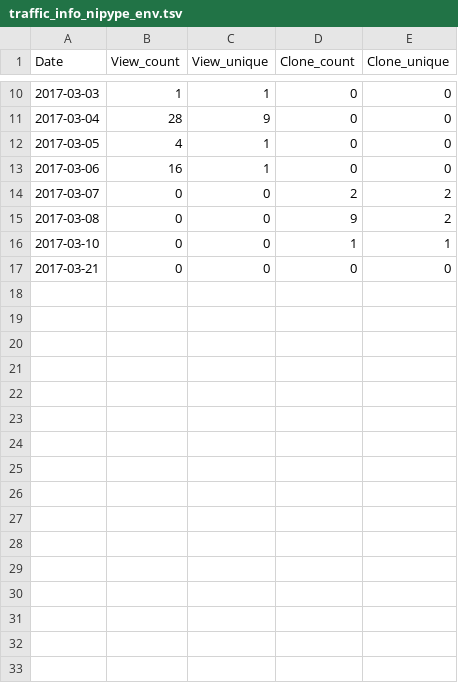
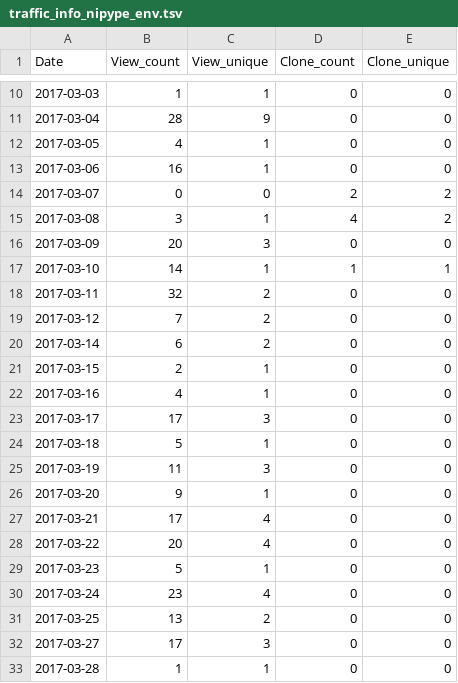
Before and after one commit to miykael/traffic_info_github, a TSV file: results/traffic_info_nipype_env.tsv, drawn as a sheet; only a part is shown, gaps mark what is left out.

```diff
--- a/results/traffic_info_nipype_env.tsv
+++ b/results/traffic_info_nipype_env.tsv
@@ -14,4 +14,20 @@ Date	View_count	View_unique	Clone_count	Clone_unique
 2017-03-07	0	0	2	2
-2017-03-08	0	0	9	2
-2017-03-10	0	0	1	1
-2017-03-21	0	0	0	0
+2017-03-08	3	1	4	2
+2017-03-09	20	3	0	0
+2017-03-10	14	1	1	1
+2017-03-11	32	2	0	0
+2017-03-12	7	2	0	0
+2017-03-14	6	2	0	0
+2017-03-15	2	1	0	0
+2017-03-16	4	1	0	0
+2017-03-17	17	3	0	0
+2017-03-18	5	1	0	0
+2017-03-19	11	3	0	0
+2017-03-20	9	1	0	0
+2017-03-21	17	4	0	0
+2017-03-22	20	4	0	0
+2017-03-23	5	1	0	0
+2017-03-24	23	4	0	0
+2017-03-25	13	2	0	0
+2017-03-27	17	3	0	0
+2017-03-28	1	1	0	0
```
Also changed, not shown: results/traffic_info_nipype-beginner-s-guide.tsv, results/traffic_info_nipype_course.tsv, 5 other files.
